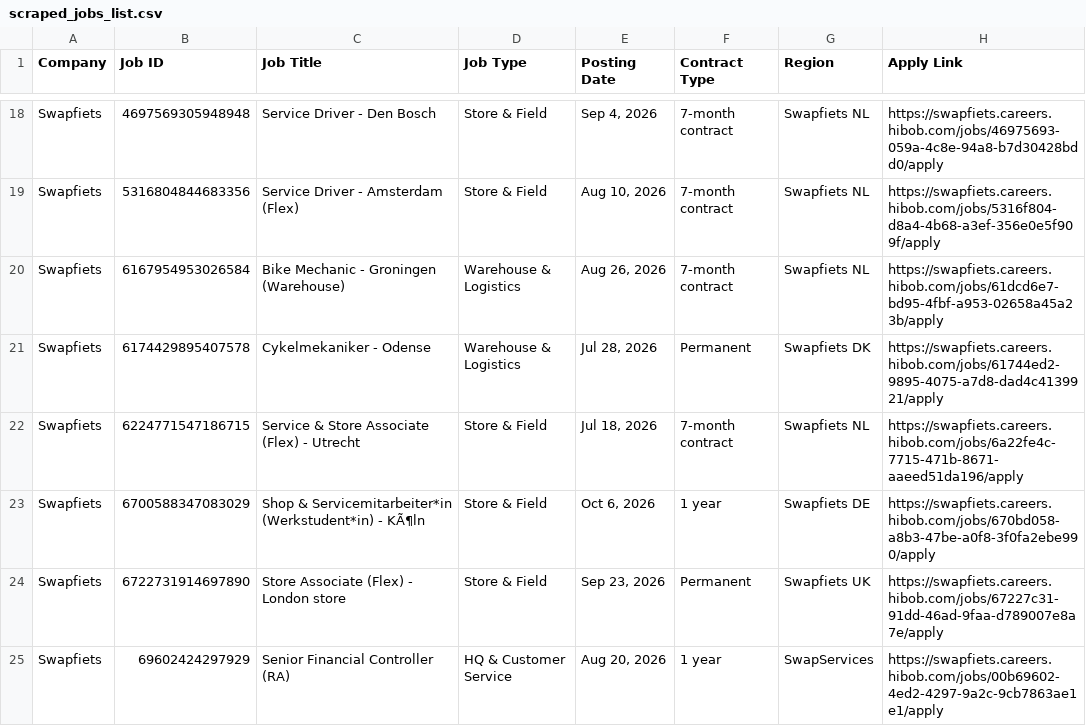
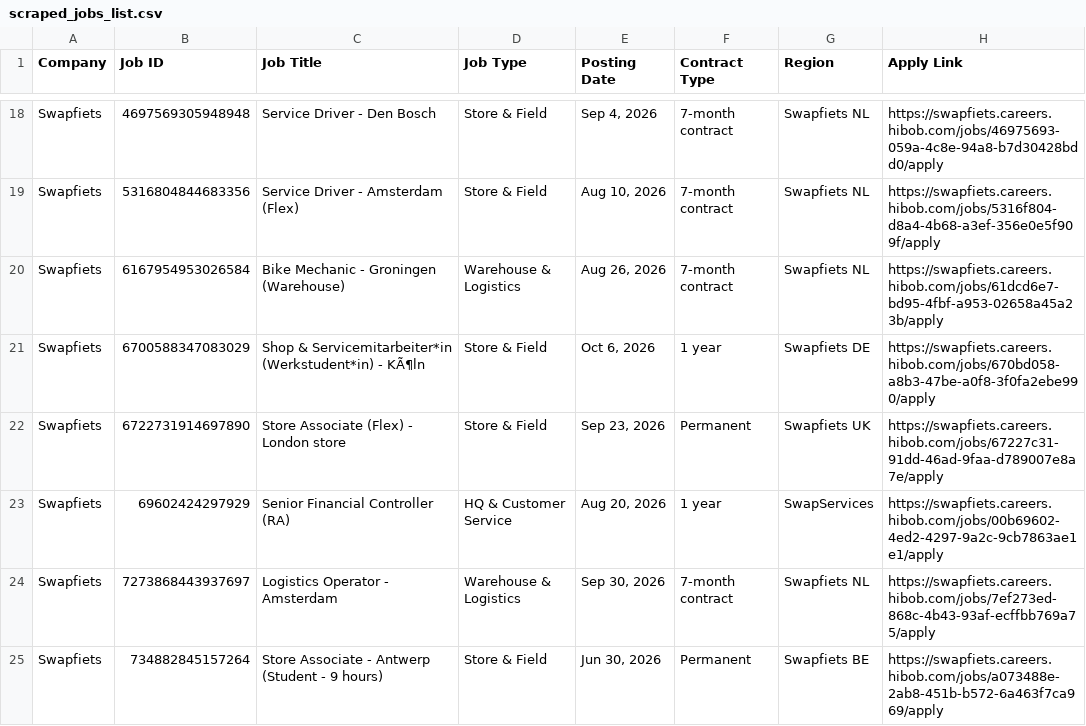
Before and after one commit to rakshit3549/jobpage, a CSV file: scraped_jobs_list.csv, drawn as a sheet; only a part is shown, gaps mark what is left out; the shorter side is filled out with more unchanged rows; the diff names each change by its address in the sheet, - before the commit and + after, or states it on an @@ line.

```diff
--- a/scraped_jobs_list.csv
+++ b/scraped_jobs_list.csv
-row 21: Swapfiets | 6174429895407578 | Cykelmekaniker - Odense | Warehouse & Logistics | Jul 28, 2026 | Permanent | Swapfiets DK | https://swapfiets.careers.hibob.com/jobs/61744ed2-9895-4075-a7d8-dad4c4139921/apply
-row 22: Swapfiets | 6224771547186715 | Service & Store Associate (Flex) - Utrecht | Store & Field | Jul 18, 2026 | 7-month contract | Swapfiets NL | https://swapfiets.careers.hibob.com/jobs/6a22fe4c-7715-471b-8671-aaeed51da196/apply
```
